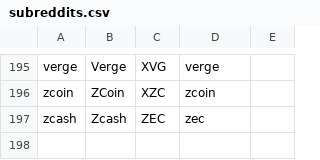
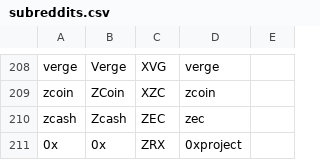
Before and after one commit to schroeji/DerSocialStatter, a CSV file: subreddits.csv, drawn as a sheet; only a part is shown, gaps mark what is left out; the diff covers the shown part only.

```diff
--- a/subreddits.csv
+++ b/subreddits.csv
@@ -197 +210,2 @@ zcoin,ZCoin,XZC,zcoin
 zcash,Zcash,ZEC,zec
+0x,0x,ZRX,0xproject
```
Also changed, not shown: 13 added rows elsewhere in this file, 4 other files.
